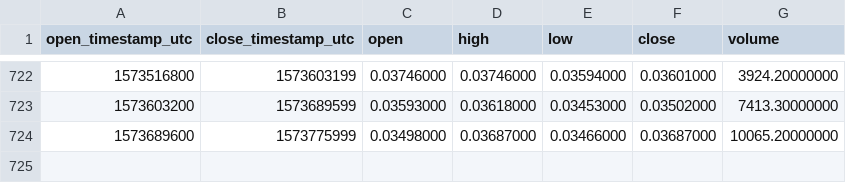
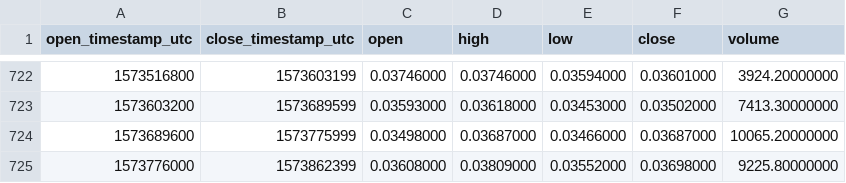
Before and after one commit to cryptobigbro/binance-LSKBNB, a CSV file: binance-LSKBNB-1d.csv, drawn as a sheet; only a part is shown, gaps mark what is left out; the diff names each change by its address in the sheet, - before the commit and + after, or states it on an @@ line.

Commit message:
Update OHLCV data.

```diff
--- a/binance-LSKBNB-1d.csv
+++ b/binance-LSKBNB-1d.csv
+row 725: 1573776000 | 1573862399 | 0.03608000 | 0.03809000 | 0.03552000 | 0.03698000 | 9225.80000000
```
Also changed, not shown: 1 other file.
